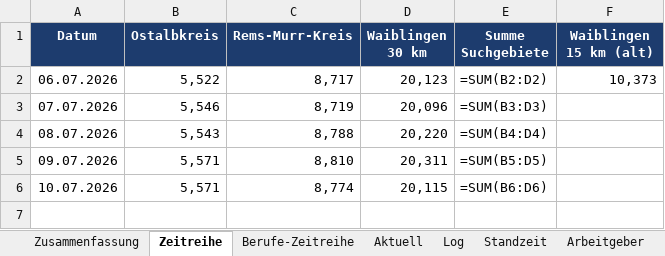
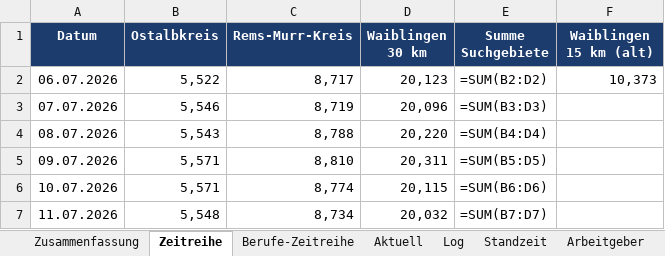
Before and after one commit to Penetrationpasi-hub/Jobs, an Excel workbook: arbeitsmarkt_auswertung.xlsx, sheet Zeitreihe, drawn as a sheet; values as stored, in another font and other column widths than the file's, no borders; formulas without a stored value are shown as written; charts and pictures not drawn; the diff names each change by its address in the sheet, - before the commit and + after, or states it on an @@ line.

```diff
--- a/arbeitsmarkt_auswertung.xlsx (sheet Zeitreihe)
+++ b/arbeitsmarkt_auswertung.xlsx (sheet Zeitreihe)
+row 7: 11.07.2026 | 5,548 | 8,734 | 20,032 | =SUM(B7:D7)
```
Also changed, not shown: sheet Log, sheet Aktuell, sheet Standzeit, sheet Arbeitgeber, sheet AL-Relation, sheet Berufe-Zeitreihe, 1 more sheet, charts or pictures, 3 other files.
